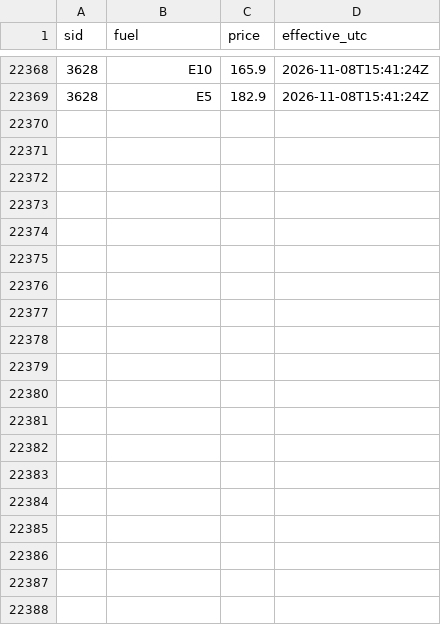
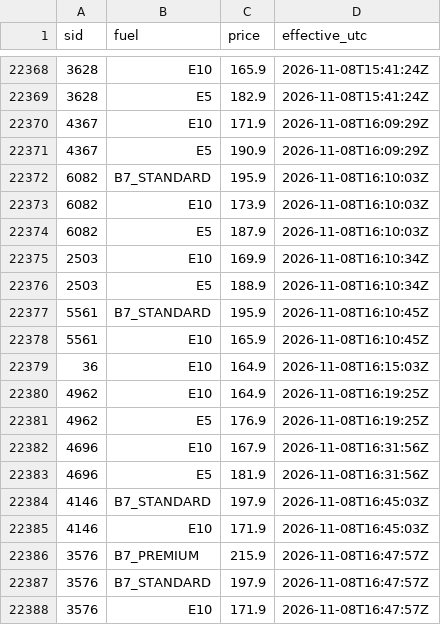
Before and after one commit to swhutchinson/uk-fuel-data, a CSV file: data/history/prices_2026-11.csv, drawn as a sheet; only a part is shown, gaps mark what is left out; the diff covers the shown part only; the diff names each change by its address in the sheet, - before the commit and + after, or states it on an @@ line.

```diff
--- a/data/history/prices_2026-11.csv
+++ b/data/history/prices_2026-11.csv
+row 22370: 4367 | E10 | 171.9 | 2026-11-08T16:09:29Z
+row 22371: 4367 | E5 | 190.9 | 2026-11-08T16:09:29Z
+row 22372: 6082 | B7_STANDARD | 195.9 | 2026-11-08T16:10:03Z
+row 22373: 6082 | E10 | 173.9 | 2026-11-08T16:10:03Z
+row 22374: 6082 | E5 | 187.9 | 2026-11-08T16:10:03Z
+row 22375: 2503 | E10 | 169.9 | 2026-11-08T16:10:34Z
+row 22376: 2503 | E5 | 188.9 | 2026-11-08T16:10:34Z
+row 22377: 5561 | B7_STANDARD | 195.9 | 2026-11-08T16:10:45Z
+row 22378: 5561 | E10 | 165.9 | 2026-11-08T16:10:45Z
+row 22379: 36 | E10 | 164.9 | 2026-11-08T16:15:03Z
+row 22380: 4962 | E10 | 164.9 | 2026-11-08T16:19:25Z
+row 22381: 4962 | E5 | 176.9 | 2026-11-08T16:19:25Z
+row 22382: 4696 | E10 | 167.9 | 2026-11-08T16:31:56Z
+row 22383: 4696 | E5 | 181.9 | 2026-11-08T16:31:56Z
+row 22384: 4146 | B7_STANDARD | 197.9 | 2026-11-08T16:45:03Z
+row 22385: 4146 | E10 | 171.9 | 2026-11-08T16:45:03Z
+row 22386: 3576 | B7_PREMIUM | 215.9 | 2026-11-08T16:47:57Z
+row 22387: 3576 | B7_STANDARD | 197.9 | 2026-11-08T16:47:57Z
+row 22388: 3576 | E10 | 171.9 | 2026-11-08T16:47:57Z
```
Also changed, not shown: 20 added rows elsewhere in this file, data/daily_region.csv, data/snapshots.csv, 1 other file.
